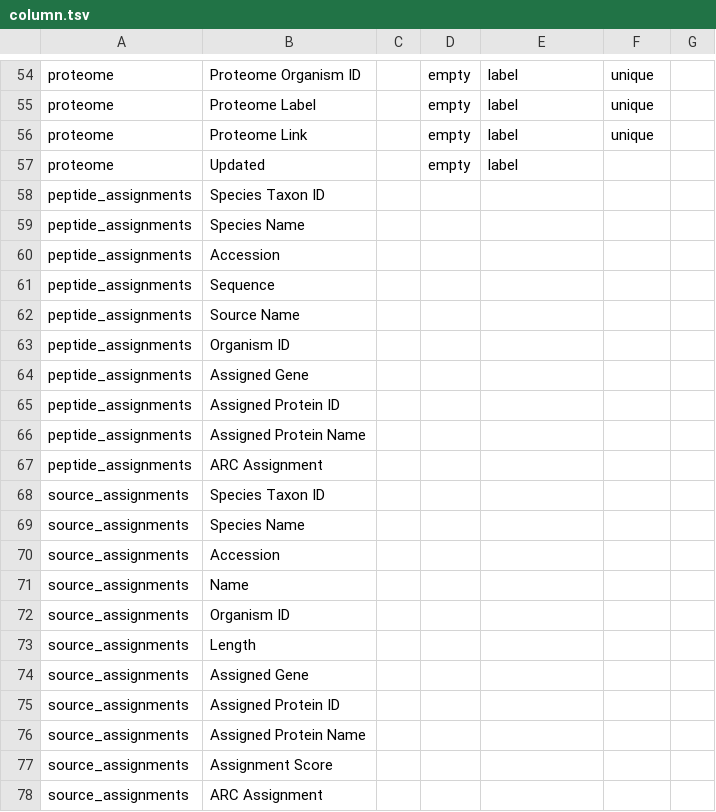
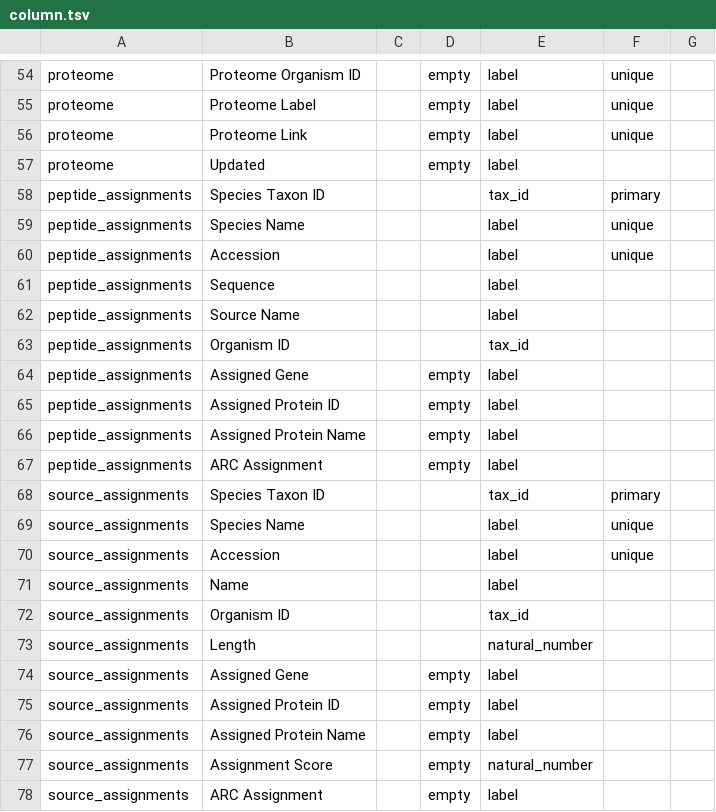
Before and after one commit to IEDB/arborist, a TSV file: src/arborist/column.tsv, drawn as a sheet; only a part is shown, gaps mark what is left out.

Commit message:
add metadata for columns

```diff
--- a/src/arborist/column.tsv
+++ b/src/arborist/column.tsv
@@ -57,22 +57,22 @@ proteome	Proteome Link		empty	label	unique
 proteome	Updated		empty	label		
-peptide_assignments	Species Taxon ID
-peptide_assignments	Species Name
-peptide_assignments	Accession
-peptide_assignments	Sequence
-peptide_assignments	Source Name
-peptide_assignments	Organism ID
-peptide_assignments	Assigned Gene
-peptide_assignments	Assigned Protein ID
-peptide_assignments	Assigned Protein Name
-peptide_assignments	ARC Assignment
-source_assignments	Species Taxon ID
-source_assignments	Species Name
-source_assignments	Accession
-source_assignments	Name
-source_assignments	Organism ID
-source_assignments	Length
-source_assignments	Assigned Gene
-source_assignments	Assigned Protein ID
-source_assignments	Assigned Protein Name
-source_assignments	Assignment Score
-source_assignments	ARC Assignment
+peptide_assignments	Species Taxon ID			tax_id	primary	
+peptide_assignments	Species Name			label	unique	
+peptide_assignments	Accession			label	unique	
+peptide_assignments	Sequence			label		
+peptide_assignments	Source Name			label		
+peptide_assignments	Organism ID			tax_id		
+peptide_assignments	Assigned Gene		empty	label		
+peptide_assignments	Assigned Protein ID		empty	label		
+peptide_assignments	Assigned Protein Name		empty	label		
+peptide_assignments	ARC Assignment		empty	label		
+source_assignments	Species Taxon ID			tax_id	primary	
+source_assignments	Species Name			label	unique	
+source_assignments	Accession			label	unique	
+source_assignments	Name			label		
+source_assignments	Organism ID			tax_id		
+source_assignments	Length			natural_number		
+source_assignments	Assigned Gene		empty	label		
+source_assignments	Assigned Protein ID		empty	label		
+source_assignments	Assigned Protein Name		empty	label		
+source_assignments	Assignment Score		empty	natural_number		
+source_assignments	ARC Assignment		empty	label		
```
